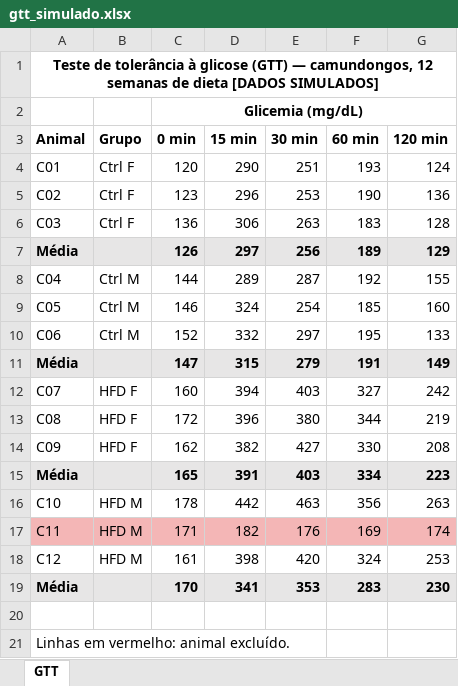
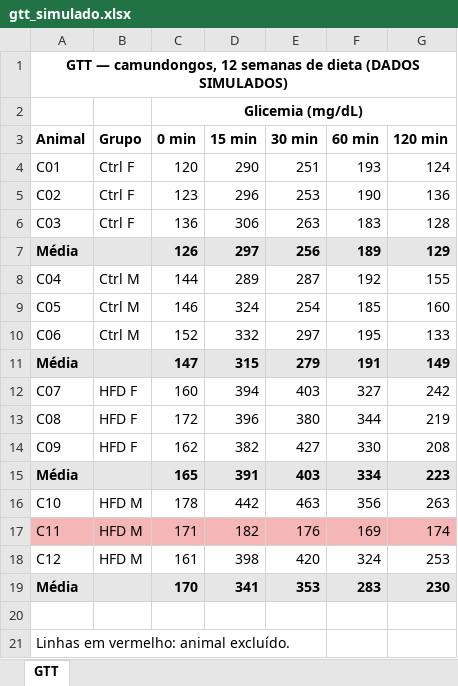
Before and after one commit to gavieira/workshop-reprodutibilidade, an Excel workbook: data/gtt_simulado.xlsx, sheet GTT, drawn as a sheet; values as stored, in another font and other column widths than the file's, no borders; the diff names each change by its address in the sheet, - before the commit and + after, or states it on an @@ line.

```diff
--- a/data/gtt_simulado.xlsx (sheet GTT)
+++ b/data/gtt_simulado.xlsx (sheet GTT)
-A1 (Animal): Teste de tolerância à glicose (GTT) — camundongos, 12 semanas de dieta [DADOS SIMULADOS]
+A1 (Animal): GTT — camundongos, 12 semanas de dieta (DADOS SIMULADOS)
```
